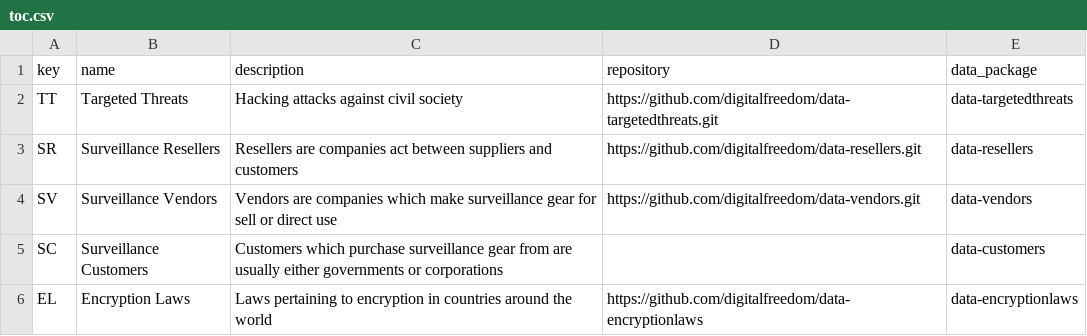
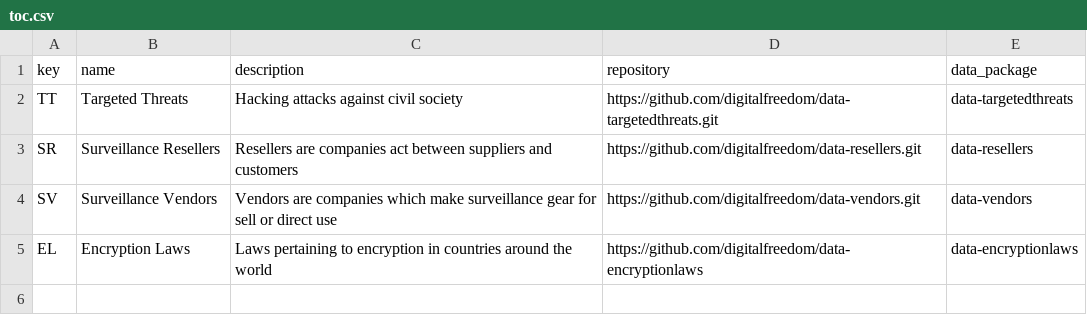
Before and after one commit to digitalfreedom/data-toc, a CSV file: toc.csv, drawn as a sheet.

Commit message:
Removing one that doesn't exist

```diff
--- a/toc.csv
+++ b/toc.csv
@@ -4,3 +4,2 @@ SR,Surveillance Resellers,Resellers are companies act between suppliers and cust
 SV,Surveillance Vendors,Vendors are companies which make surveillance gear for sell or direct use,https://github.com/digitalfreedom/data-vendors.git,data-vendors
-SC,Surveillance Customers,Customers which purchase surveillance gear from are usually either governments or corporations,,data-customers
 EL,Encryption Laws,Laws pertaining to encryption in countries around the world,https://github.com/digitalfreedom/data-encryptionlaws,data-encryptionlaws
```
